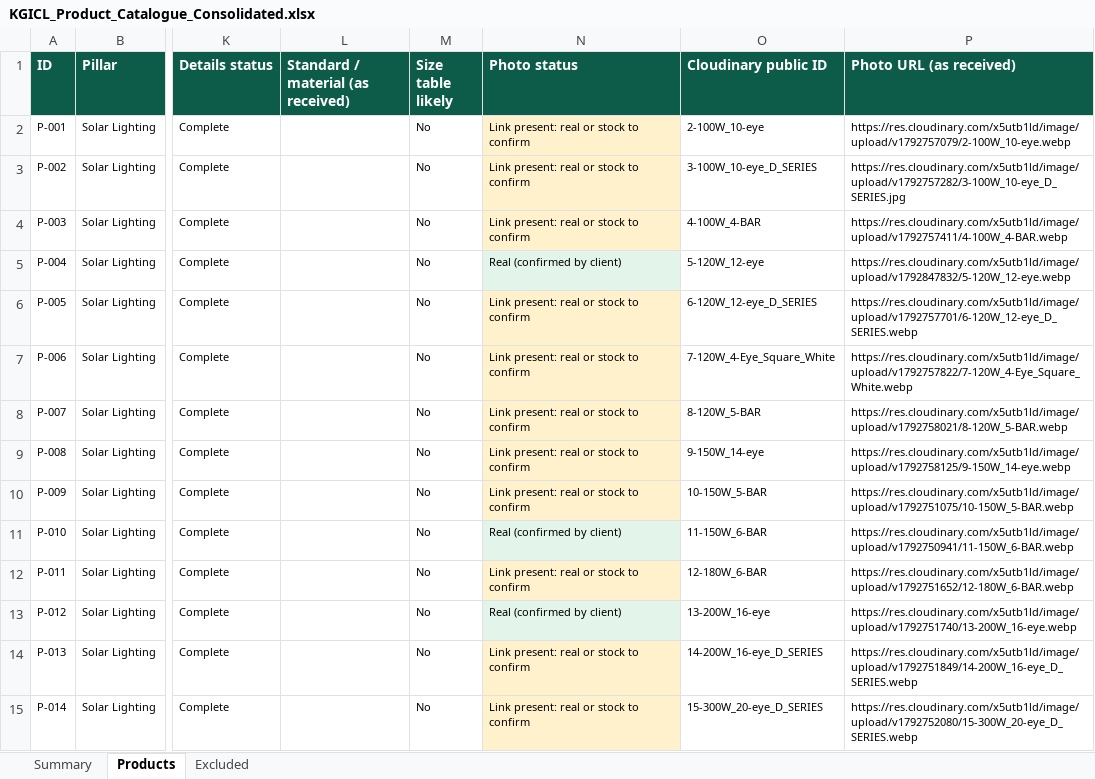
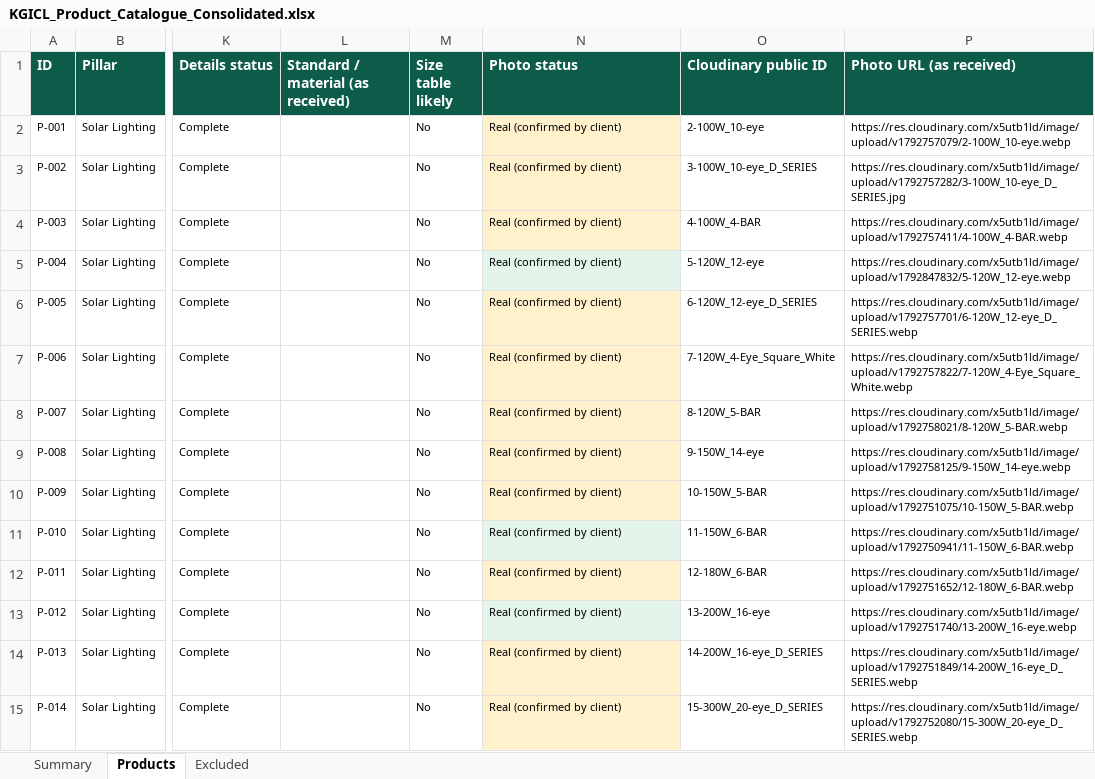
Before and after one commit to Noble-247/kgicl-website, an Excel workbook: docs/KGICL_Product_Catalogue_Consolidated.xlsx, sheet Products, drawn as a sheet; only a part is shown, gaps mark what is left out; values as stored, in another font and other column widths than the file's, no borders; the diff covers the shown part only; the diff names each change by its address in the sheet, - before the commit and + after, or states it on an @@ line.

Commit message:
data: apply client confirmations for product photos, names and claims

```diff
--- a/docs/KGICL_Product_Catalogue_Consolidated.xlsx (sheet Products)
+++ b/docs/KGICL_Product_Catalogue_Consolidated.xlsx (sheet Products)
-N2:N4 (Photo status): Link present: real or stock to confirm
+N2:N4 (Photo status): Real (confirmed by client)
-N6:N10 (Photo status): Link present: real or stock to confirm
+N6:N10 (Photo status): Real (confirmed by client)
-N12 (Photo status): Link present: real or stock to confirm
+N12 (Photo status): Real (confirmed by client)
-N14:N15 (Photo status): Link present: real or stock to confirm
+N14:N15 (Photo status): Real (confirmed by client)
```
Also changed, not shown: 83 edited cells elsewhere in this sheet, 4 other files.
